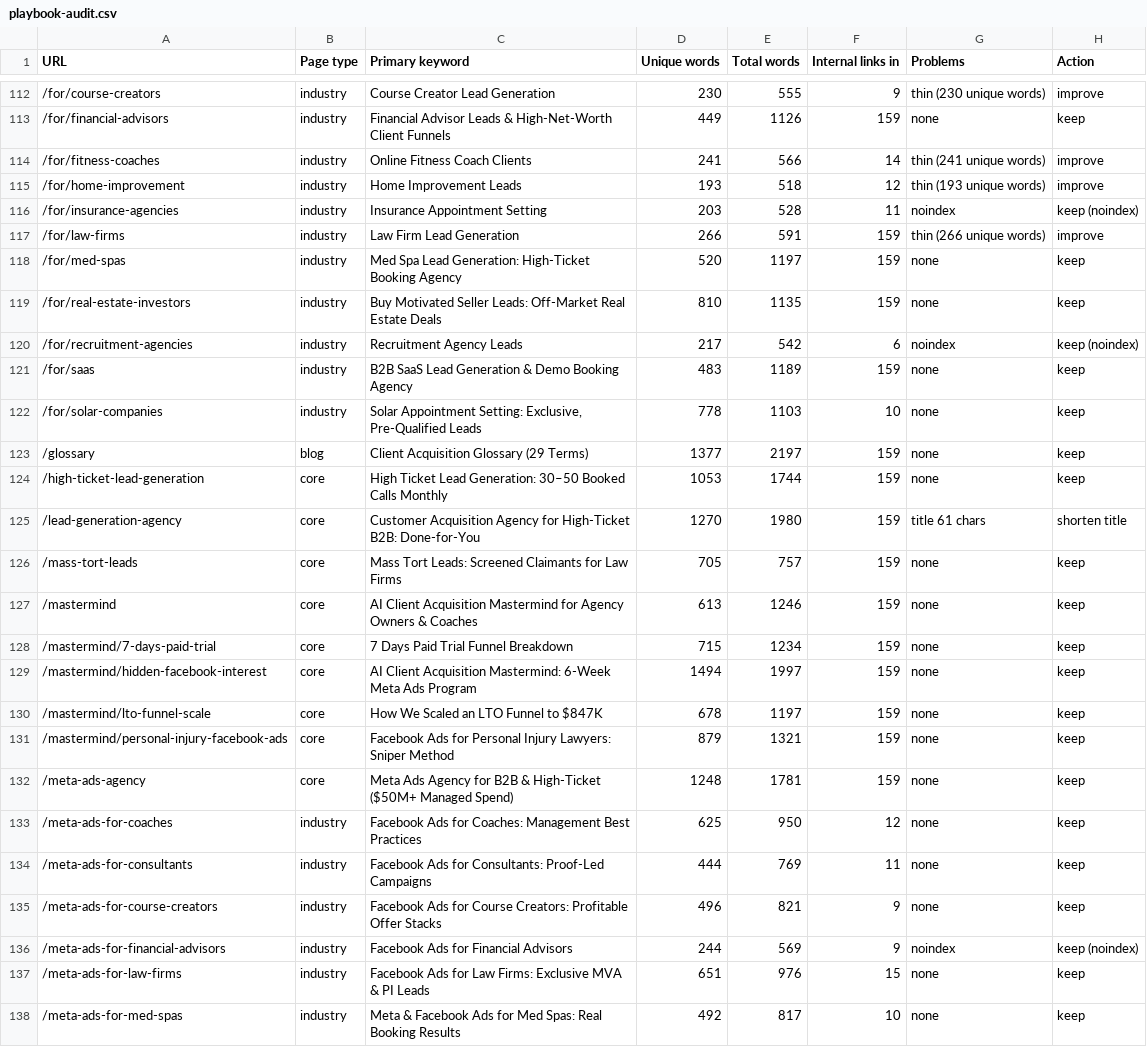
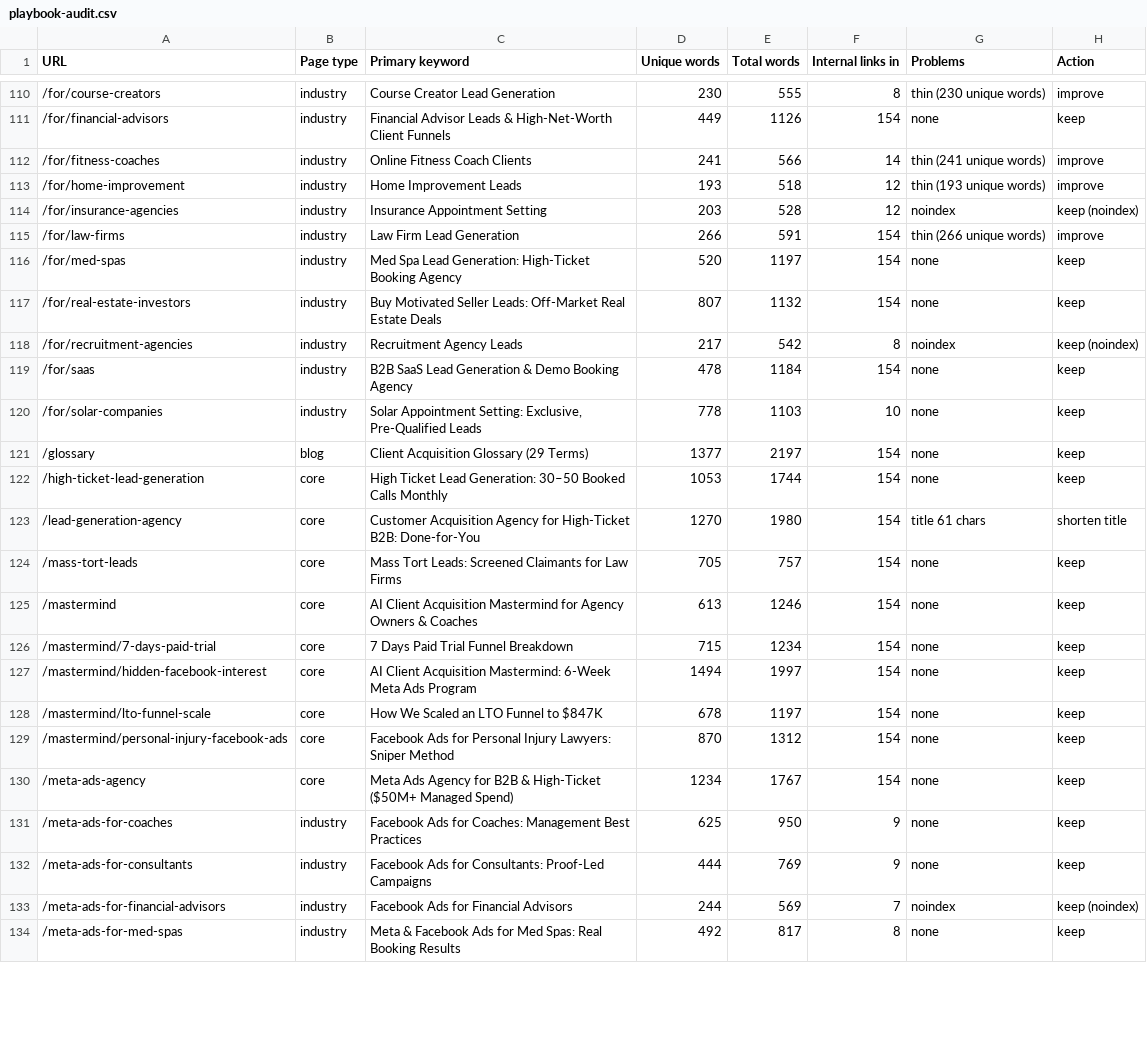
Before and after one commit to devsynxoffical/qualifyleadsx.com, a CSV file: reports/playbook-audit.csv, drawn as a sheet; only a part is shown, gaps mark what is left out; the diff covers the shown part only.

Commit message:
Investigation 19 Nov: repoint homepage industry links, merge 5 unindexed service x industry pages
See SEO_INVESTIGATION_2026-11-19.md and reports/recovery-tracker.csv.
- C1: homepage industry grid now links /personal-injury-leads (was the
  unindexed /for/law-firms), /final-expense-leads (was the noindex
  /for/insurance-agencies) and a new tile for /mva-leads.
- C2: 301-merged /meta-ads-for-law-firms, /meta-ads-for-real-estate-investors,
  /meta-ads-for-course-creators, /appointment-setting-for-coaches and
  /appointment-setting-for-saas (not indexed, 0 impressions in 28 days,
  duplicating live pages). The one unique figure ($49,888 / 2,279 leads)
  moved to /for/real-estate-investors. Removed from sitemap and links.
- C3: reports/recovery-tracker.csv records reason, URL, before metrics,
  validation method and check date for every change.

```diff
--- a/reports/playbook-audit.csv
+++ b/reports/playbook-audit.csv
@@ -112,27 +110,25 @@ URL,Page type,Primary keyword,Unique words,Total words,Internal links in,Problem
-/for/course-creators,industry,Course Creator Lead Generation,230,555,9,thin (230 unique words),improve
-/for/financial-advisors,industry,Financial Advisor Leads & High-Net-Worth Client Funnels,449,1126,159,none,keep
+/for/course-creators,industry,Course Creator Lead Generation,230,555,8,thin (230 unique words),improve
+/for/financial-advisors,industry,Financial Advisor Leads & High-Net-Worth Client Funnels,449,1126,154,none,keep
 /for/fitness-coaches,industry,Online Fitness Coach Clients,241,566,14,thin (241 unique words),improve
 /for/home-improvement,industry,Home Improvement Leads,193,518,12,thin (193 unique words),improve
-/for/insurance-agencies,industry,Insurance Appointment Setting,203,528,11,noindex,keep (noindex)
-/for/law-firms,industry,Law Firm Lead Generation,266,591,159,thin (266 unique words),improve
-/for/med-spas,industry,Med Spa Lead Generation: High-Ticket Booking Agency,520,1197,159,none,keep
-/for/real-estate-investors,industry,Buy Motivated Seller Leads: Off-Market Real Estate Deals,810,1135,159,none,keep
-/for/recruitment-agencies,industry,Recruitment Agency Leads,217,542,6,noindex,keep (noindex)
-/for/saas,industry,B2B SaaS Lead Generation & Demo Booking Agency,483,1189,159,none,keep
+/for/insurance-agencies,industry,Insurance Appointment Setting,203,528,12,noindex,keep (noindex)
+/for/law-firms,industry,Law Firm Lead Generation,266,591,154,thin (266 unique words),improve
+/for/med-spas,industry,Med Spa Lead Generation: High-Ticket Booking Agency,520,1197,154,none,keep
+/for/real-estate-investors,industry,Buy Motivated Seller Leads: Off-Market Real Estate Deals,807,1132,154,none,keep
+/for/recruitment-agencies,industry,Recruitment Agency Leads,217,542,8,noindex,keep (noindex)
+/for/saas,industry,B2B SaaS Lead Generation & Demo Booking Agency,478,1184,154,none,keep
 /for/solar-companies,industry,"Solar Appointment Setting: Exclusive, Pre-Qualified Leads",778,1103,10,none,keep
-/glossary,blog,Client Acquisition Glossary (29 Terms),1377,2197,159,none,keep
-/high-ticket-lead-generation,core,High Ticket Lead Generation: 30–50 Booked Calls Monthly,1053,1744,159,none,keep
-/lead-generation-agency,core,Customer Acquisition Agency for High-Ticket B2B: Done-for-You,1270,1980,159,title 61 chars,shorten title
-/mass-tort-leads,core,Mass Tort Leads: Screened Claimants for Law Firms,705,757,159,none,keep
-/mastermind,core,AI Client Acquisition Mastermind for Agency Owners & Coaches,613,1246,159,none,keep
-/mastermind/7-days-paid-trial,core,7 Days Paid Trial Funnel Breakdown,715,1234,159,none,keep
-/mastermind/hidden-facebook-interest,core,AI Client Acquisition Mastermind: 6-Week Meta Ads Program,1494,1997,159,none,keep
-/mastermind/lto-funnel-scale,core,How We Scaled an LTO Funnel to $847K,678,1197,159,none,keep
-/mastermind/personal-injury-facebook-ads,core,Facebook Ads for Personal Injury Lawyers: Sniper Method,879,1321,159,none,keep
-/meta-ads-agency,core,Meta Ads Agency for B2B & High-Ticket ($50M+ Managed Spend),1248,1781,159,none,keep
-/meta-ads-for-coaches,industry,Facebook Ads for Coaches: Management Best Practices,625,950,12,none,keep
-/meta-ads-for-consultants,industry,Facebook Ads for Consultants: Proof-Led Campaigns,444,769,11,none,keep
-/meta-ads-for-course-creators,industry,Facebook Ads for Course Creators: Profitable Offer Stacks,496,821,9,none,keep
-/meta-ads-for-financial-advisors,industry,Facebook Ads for Financial Advisors,244,569,9,noindex,keep (noindex)
-/meta-ads-for-law-firms,industry,Facebook Ads for Law Firms: Exclusive MVA & PI Leads,651,976,15,none,keep
-/meta-ads-for-med-spas,industry,Meta & Facebook Ads for Med Spas: Real Booking Results,492,817,10,none,keep
+/glossary,blog,Client Acquisition Glossary (29 Terms),1377,2197,154,none,keep
+/high-ticket-lead-generation,core,High Ticket Lead Generation: 30–50 Booked Calls Monthly,1053,1744,154,none,keep
+/lead-generation-agency,core,Customer Acquisition Agency for High-Ticket B2B: Done-for-You,1270,1980,154,title 61 chars,shorten title
+/mass-tort-leads,core,Mass Tort Leads: Screened Claimants for Law Firms,705,757,154,none,keep
+/mastermind,core,AI Client Acquisition Mastermind for Agency Owners & Coaches,613,1246,154,none,keep
+/mastermind/7-days-paid-trial,core,7 Days Paid Trial Funnel Breakdown,715,1234,154,none,keep
+/mastermind/hidden-facebook-interest,core,AI Client Acquisition Mastermind: 6-Week Meta Ads Program,1494,1997,154,none,keep
+/mastermind/lto-funnel-scale,core,How We Scaled an LTO Funnel to $847K,678,1197,154,none,keep
+/mastermind/personal-injury-facebook-ads,core,Facebook Ads for Personal Injury Lawyers: Sniper Method,870,1312,154,none,keep
+/meta-ads-agency,core,Meta Ads Agency for B2B & High-Ticket ($50M+ Managed Spend),1234,1767,154,none,keep
+/meta-ads-for-coaches,industry,Facebook Ads for Coaches: Management Best Practices,625,950,9,none,keep
+/meta-ads-for-consultants,industry,Facebook Ads for Consultants: Proof-Led Campaigns,444,769,9,none,keep
+/meta-ads-for-financial-advisors,industry,Facebook Ads for Financial Advisors,244,569,7,noindex,keep (noindex)
+/meta-ads-for-med-spas,industry,Meta & Facebook Ads for Med Spas: Real Booking Results,492,817,8,none,keep
```
Also changed, not shown: 3 removed rows and 88 edited cells elsewhere in this file, 22 other files.
